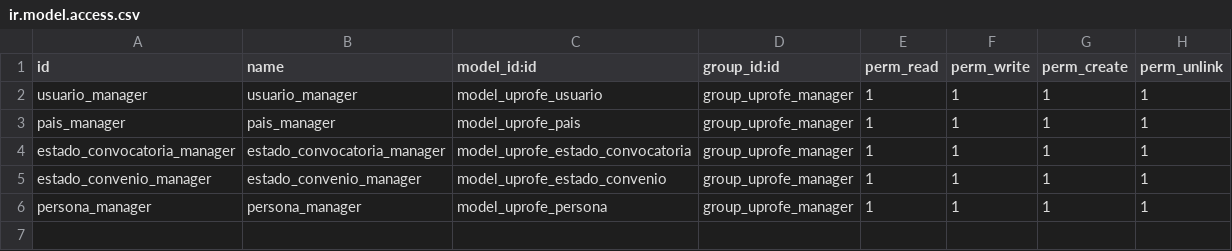
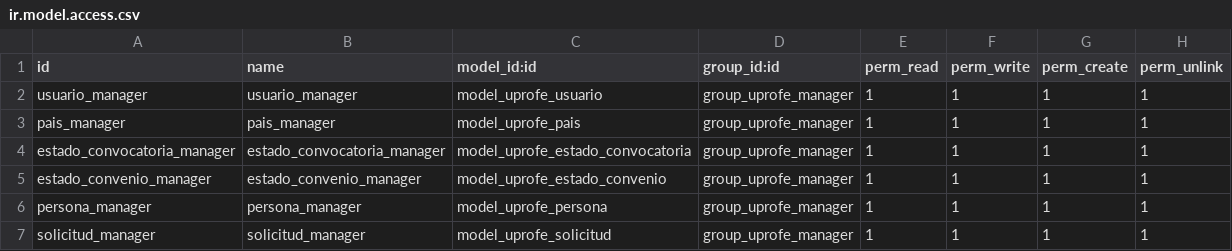
Before and after one commit to rdiabre/UPROFE-Grupo-7-TSI, a CSV file: uprofe/security/ir.model.access.csv, drawn as a sheet.

Commit message:
[solicitud] añade permisos en ir.model.access.csv

```diff
--- a/uprofe/security/ir.model.access.csv
+++ b/uprofe/security/ir.model.access.csv
@@ -6 +6,2 @@ estado_convenio_manager,estado_convenio_manager,model_uprofe_estado_convenio,gro
 persona_manager,persona_manager,model_uprofe_persona,group_uprofe_manager,1,1,1,1
+solicitud_manager,solicitud_manager,model_uprofe_solicitud,group_uprofe_manager,1,1,1,1
```
